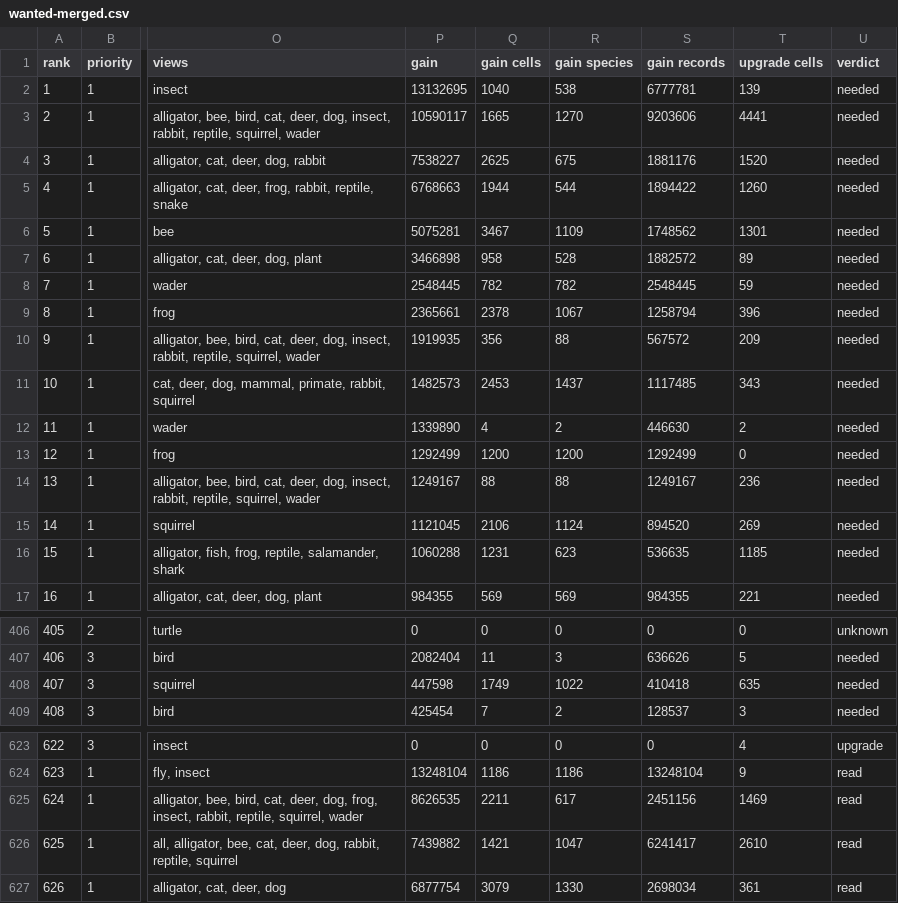
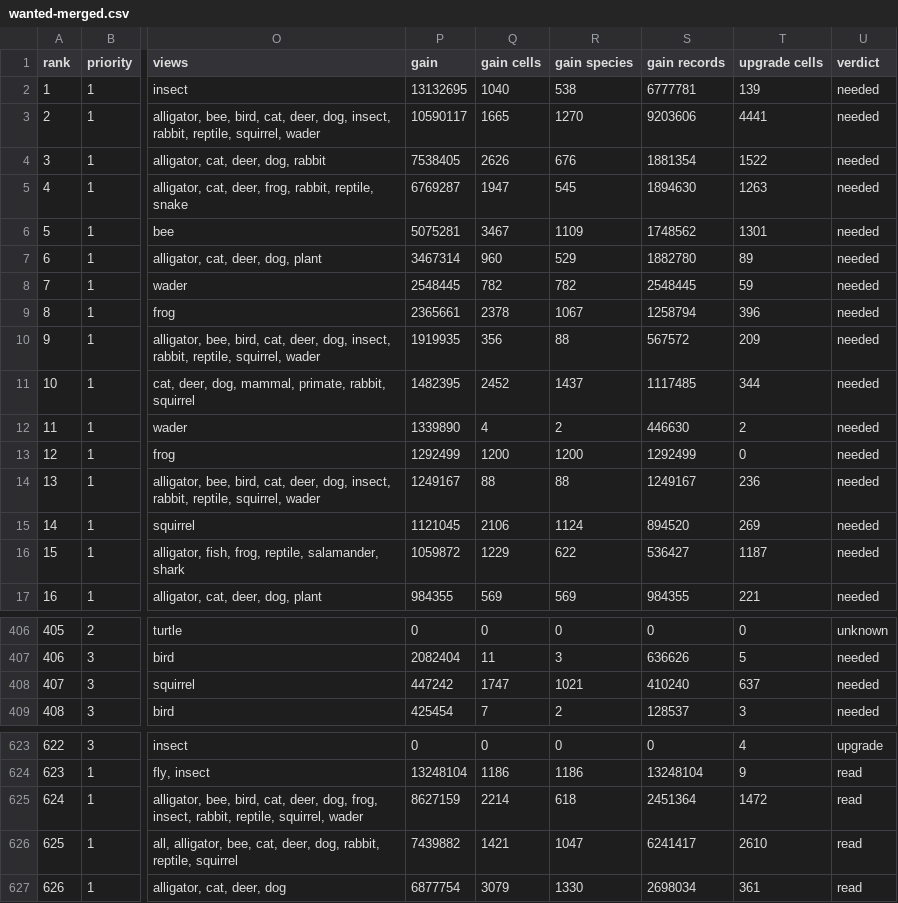
Before and after one commit to jampotful/seen-back, a CSV file: docs/views/wanted-merged.csv, drawn as a sheet; only a part is shown, gaps mark what is left out; the diff covers the shown part only; the diff names each change by its address in the sheet, - before the commit and + after, or states it on an @@ line.

```diff
--- a/docs/views/wanted-merged.csv
+++ b/docs/views/wanted-merged.csv
-P4 (gain): 7538227
+P4 (gain): 7538405
-Q4 (gain cells): 2625
+Q4 (gain cells): 2626
-R4 (gain species): 675
+R4 (gain species): 676
-S4 (gain records): 1881176
+S4 (gain records): 1881354
-T4 (upgrade cells): 1520
+T4 (upgrade cells): 1522
-P5 (gain): 6768663
+P5 (gain): 6769287
-Q5 (gain cells): 1944
+Q5 (gain cells): 1947
-R5 (gain species): 544
+R5 (gain species): 545
-S5 (gain records): 1894422
+S5 (gain records): 1894630
-T5 (upgrade cells): 1260
+T5 (upgrade cells): 1263
-P7 (gain): 3466898
+P7 (gain): 3467314
-Q7 (gain cells): 958
+Q7 (gain cells): 960
-R7 (gain species): 528
+R7 (gain species): 529
-S7 (gain records): 1882572
+S7 (gain records): 1882780
-P11 (gain): 1482573
+P11 (gain): 1482395
-Q11 (gain cells): 2453
+Q11 (gain cells): 2452
-T11 (upgrade cells): 343
+T11 (upgrade cells): 344
-P16 (gain): 1060288
+P16 (gain): 1059872
-Q16 (gain cells): 1231
+Q16 (gain cells): 1229
-R16 (gain species): 623
+R16 (gain species): 622
-S16 (gain records): 536635
+S16 (gain records): 536427
-T16 (upgrade cells): 1185
+T16 (upgrade cells): 1187
-P408 (gain): 447598
+P408 (gain): 447242
-Q408 (gain cells): 1749
+Q408 (gain cells): 1747
-R408 (gain species): 1022
+R408 (gain species): 1021
-S408 (gain records): 410418
+S408 (gain records): 410240
-T408 (upgrade cells): 635
+T408 (upgrade cells): 637
-P625 (gain): 8626535
+P625 (gain): 8627159
-Q625 (gain cells): 2211
+Q625 (gain cells): 2214
-R625 (gain species): 617
+R625 (gain species): 618
-S625 (gain records): 2451156
+S625 (gain records): 2451364
-T625 (upgrade cells): 1469
+T625 (upgrade cells): 1472
```
Also changed, not shown: 2 edited cells elsewhere in this file, 6 other files.
